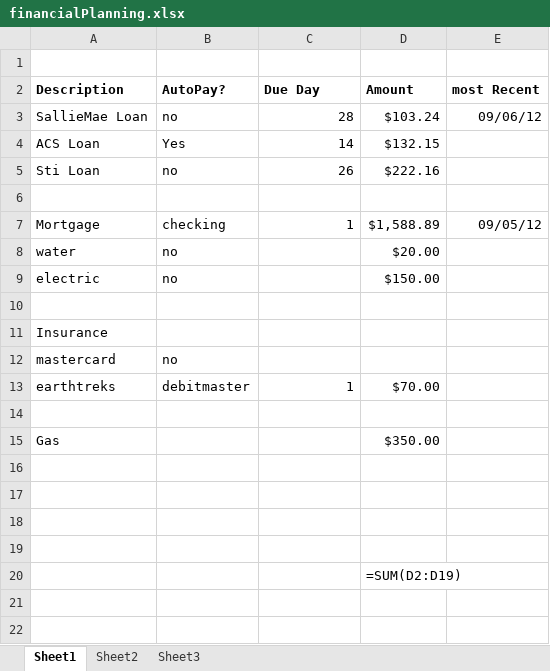
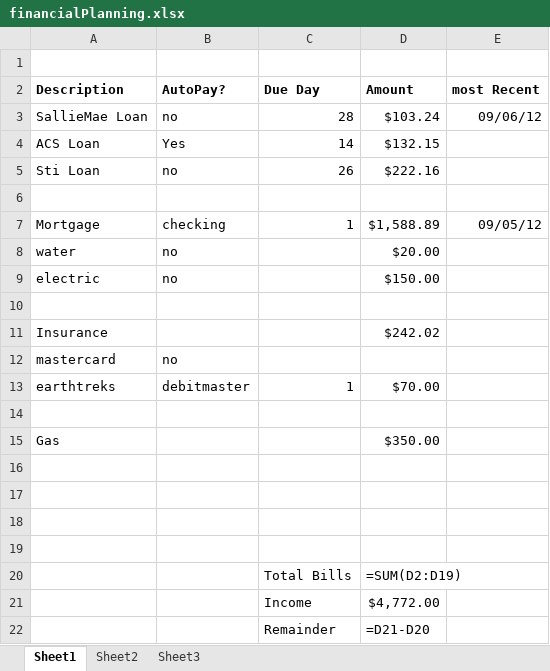
Before and after one commit to mstanle1/planning, an Excel workbook: financialPlanning.xlsx, sheet Sheet1, drawn as a sheet; values as stored, in another font and other column widths than the file's, no borders; formulas without a stored value are shown as written; the diff names each change by its address in the sheet, - before the commit and + after, or states it on an @@ line.

Commit message:
Input insurance numbers

```diff
--- a/financialPlanning.xlsx (sheet Sheet1)
+++ b/financialPlanning.xlsx (sheet Sheet1)
-D11 (Amount): (empty)
+D11 (Amount): $242.02
-C20 (Due Day): (empty)
+C20 (Due Day): Total Bills
+row 21:  |  | Income | $4,772.00
+row 22:  |  | Remainder | =D21-D20
```
